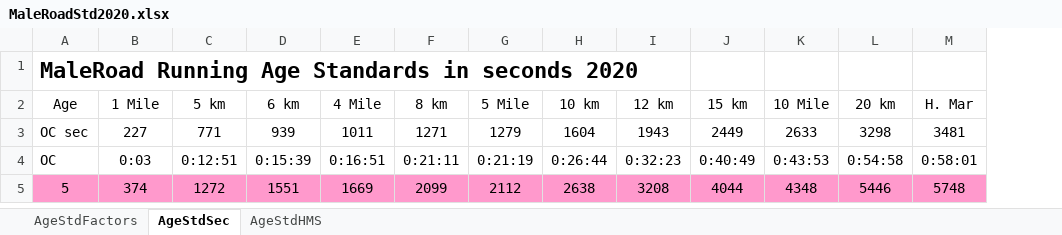
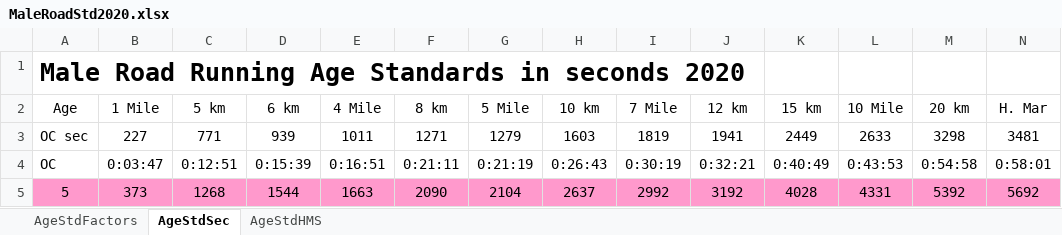
Before and after one commit to AlanLyttonJones/Age-Grade-Tables, an Excel workbook: MaleRoadStd2020.xlsx, sheet AgeStdSec, drawn as a sheet; only a part is shown; values as stored, in another font and other column widths than the file's, no borders; addresses are those after the commit; the diff covers the shown part only; the diff names each change by its address in the sheet, - before the commit and + after, or states it on an @@ line.

Commit message:
Adding 7 Mile Standards
At request of Tom Bernhard, add standards for 7 mile.

```diff
--- a/MaleRoadStd2020.xlsx (sheet AgeStdSec)
+++ b/MaleRoadStd2020.xlsx (sheet AgeStdSec)
+column I (7 Mile), rows 3-5: 1819 | 0:30:19 | 2992
-A1 (Age): MaleRoad Running Age…
+A1 (Age): Male Road Running Age…
@@ A1 text size: larger @@
-H3 (10 km): 1604
+H3 (10 km): 1603
-J3 (12 km): 1943
+J3 (12 km): 1941
-B4 (1 Mile): 0:03
+B4 (1 Mile): 0:03:47
-H4 (10 km): 0:26:44
+H4 (10 km): 0:26:43
-J4 (12 km): 0:32:23
+J4 (12 km): 0:32:21
-B5 (1 Mile): 374
+B5 (1 Mile): 373
-C5 (5 km): 1272
+C5 (5 km): 1268
-D5 (6 km): 1551
+D5 (6 km): 1544
-E5 (4 Mile): 1669
+E5 (4 Mile): 1663
-F5 (8 km): 2099
+F5 (8 km): 2090
-G5 (5 Mile): 2112
+G5 (5 Mile): 2104
-H5 (10 km): 2638
+H5 (10 km): 2637
-J5 (12 km): 3208
+J5 (12 km): 3192
-K5 (15 km): 4044
+K5 (15 km): 4028
-L5 (10 Mile): 4348
+L5 (10 Mile): 4331
-M5 (20 km): 5446
+M5 (20 km): 5392
-N5 (H. Mar): 5748
+N5 (H. Mar): 5692
```
Also changed, not shown: 819 edited cells elsewhere in this sheet, sheet AgeStdHMS, sheet AgeStdFactors, formulas that keep their value, maleRoad2020.xlsx.
